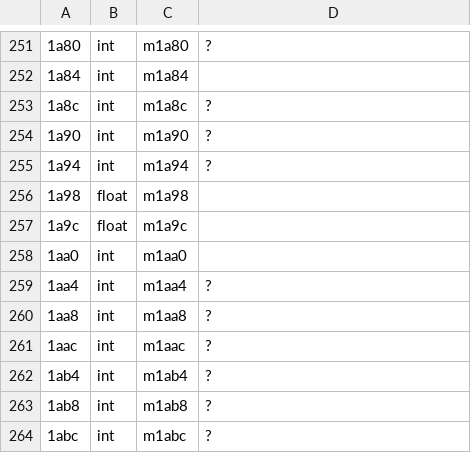
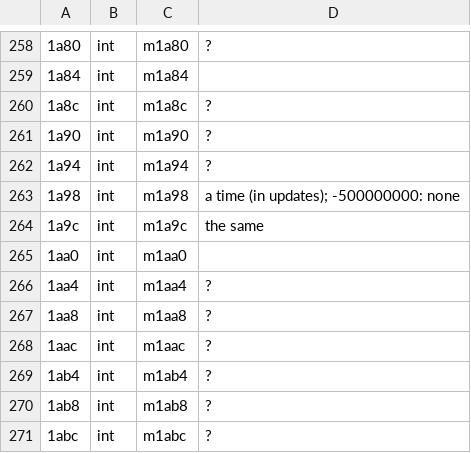
Before and after one commit to allisonpelton/byo-pop-private, a TSV file: games/astropop/docs/board_fields.tsv, drawn as a sheet; only a part is shown, gaps mark what is left out; addresses are those after the commit; the diff covers the shown part only; the diff names each change by its address in the sheet, - before the commit and + after, or states it on an @@ line.

```diff
--- a/games/astropop/docs/board_fields.tsv
+++ b/games/astropop/docs/board_fields.tsv
-B263:B264: float
+B263:B264: int
-D263: (empty)
+D263: a time (in updates); -500000000: none
-D264: (empty)
+D264: the same
```
Also changed, not shown: 7 added rows and 1 edited cell elsewhere in this file, 4 other files.
